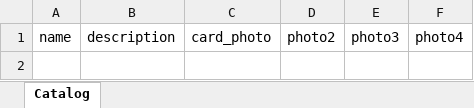
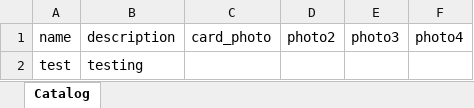
Before and after one commit to pmikhail2009/unikabot, an Excel workbook: catalog.xlsx, sheet Catalog, drawn as a sheet; values as stored, in another font and other column widths than the file's, no borders; charts and pictures not drawn; the diff names each change by its address in the sheet, - before the commit and + after, or states it on an @@ line.

Commit message:
modified:   catalog.xlsx

```diff
--- a/catalog.xlsx (sheet Catalog)
+++ b/catalog.xlsx (sheet Catalog)
+row 2: test | testing
```
Also changed, not shown: charts or pictures.
